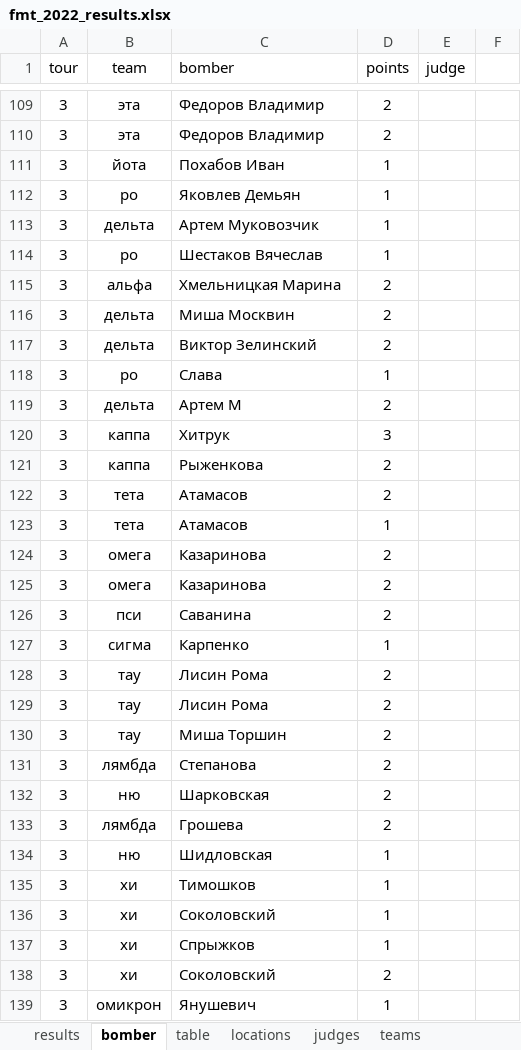
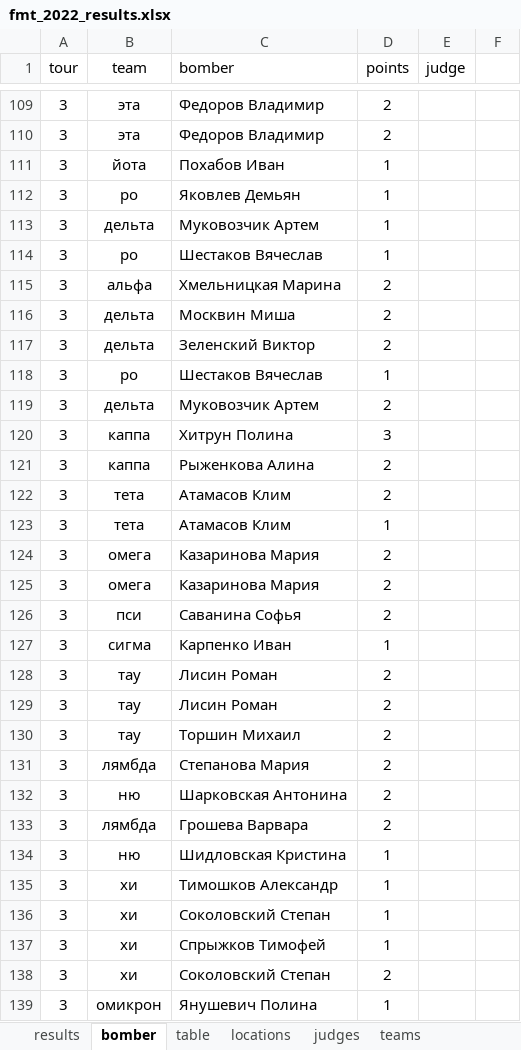
Before and after one commit to klsh-ntn/2022_fmt, an Excel workbook: fmt_2022_results.xlsx, sheet bomber, drawn as a sheet; only a part is shown, gaps mark what is left out; values as stored, in another font and other column widths than the file's, no borders; the diff covers the shown part only; the diff names each change by its address in the sheet, - before the commit and + after, or states it on an @@ line.

```diff
--- a/fmt_2022_results.xlsx (sheet bomber)
+++ b/fmt_2022_results.xlsx (sheet bomber)
-C113 (bomber): Артем Муковозчик
+C113 (bomber): Муковозчик Артем
-C116 (bomber): Миша Москвин
+C116 (bomber): Москвин Миша
-C117 (bomber): Виктор Зелинский
+C117 (bomber): Зеленский Виктор
-C118 (bomber): Слава
+C118 (bomber): Шестаков Вячеслав
-C119 (bomber): Артем М
+C119 (bomber): Муковозчик Артем
-C120 (bomber): Хитрук
+C120 (bomber): Хитрун Полина
-C121 (bomber): Рыженкова
+C121 (bomber): Рыженкова Алина
-C122:C123 (bomber): Атамасов
+C122:C123 (bomber): Атамасов Клим
-C124:C125 (bomber): Казаринова
+C124:C125 (bomber): Казаринова Мария
-C126 (bomber): Саванина
+C126 (bomber): Саванина Софья
-C127 (bomber): Карпенко
+C127 (bomber): Карпенко Иван
-C128:C129 (bomber): Лисин Рома
+C128:C129 (bomber): Лисин Роман
-C130 (bomber): Миша Торшин
+C130 (bomber): Торшин Михаил
-C131 (bomber): Степанова
+C131 (bomber): Степанова Мария
-C132 (bomber): Шарковская
+C132 (bomber): Шарковская Антонина
-C133 (bomber): Грошева
+C133 (bomber): Грошева Варвара
-C134 (bomber): Шидловская
+C134 (bomber): Шидловская Кристина
-C135 (bomber): Тимошков
+C135 (bomber): Тимошков Александр
-C136 (bomber): Соколовский
+C136 (bomber): Соколовский Степан
-C137 (bomber): Спрыжков
+C137 (bomber): Спрыжков Тимофей
-C138 (bomber): Соколовский
+C138 (bomber): Соколовский Степан
-C139 (bomber): Янушевич
+C139 (bomber): Янушевич Полина
```
Also changed, not shown: 49 added rows, 25 removed rows and 139 edited cells elsewhere in this sheet, sheet results, sheet table, 15 other files.
